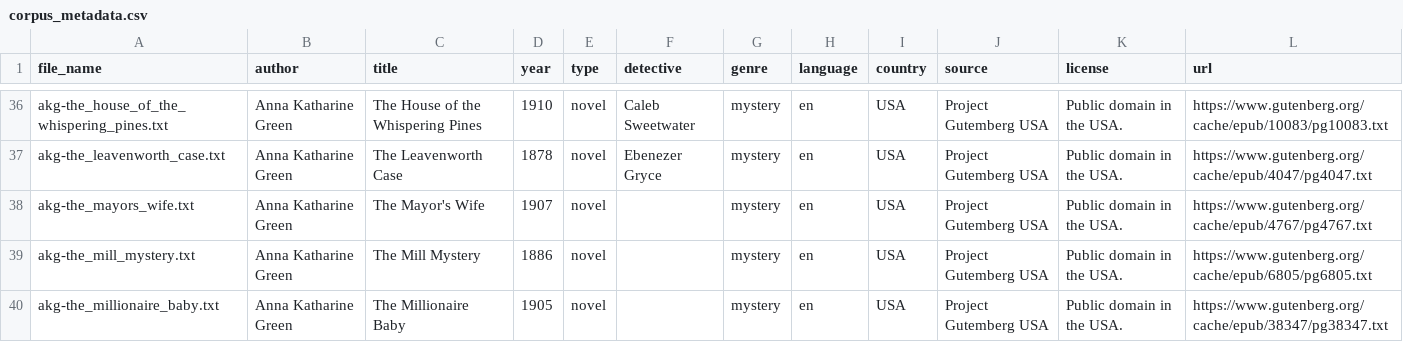
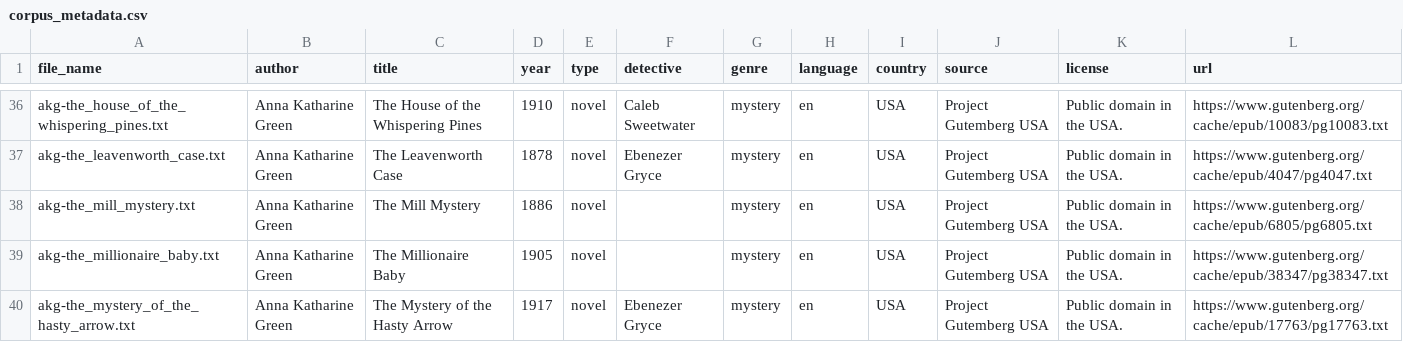
Before and after one commit to Elle518/whodunit-stylometry, a CSV file: corpus/corpus_metadata.csv, drawn as a sheet; only a part is shown, gaps mark what is left out; the shorter side is filled out with more unchanged rows.

Commit message:
Delete novel entry

```diff
--- a/corpus/corpus_metadata.csv
+++ b/corpus/corpus_metadata.csv
@@ -37,3 +37,2 @@ akg-the_house_of_the_whispering_pines.txt;Anna Katharine Green;The House of the
 akg-the_leavenworth_case.txt;Anna Katharine Green;The Leavenworth Case;1878;novel;Ebenezer Gryce;mystery;en;USA;Project Gutemberg USA;Public domain in the USA.;https://www.gutenberg.org/cache/epub/4047/pg4047.txt
-akg-the_mayors_wife.txt;Anna Katharine Green;The Mayor's Wife;1907;novel;;mystery;en;USA;Project Gutemberg USA;Public domain in the USA.;https://www.gutenberg.org/cache/epub/4767/pg4767.txt
 akg-the_mill_mystery.txt;Anna Katharine Green;The Mill Mystery;1886;novel;;mystery;en;USA;Project Gutemberg USA;Public domain in the USA.;https://www.gutenberg.org/cache/epub/6805/pg6805.txt
```
Also changed, not shown: 2 other files.
